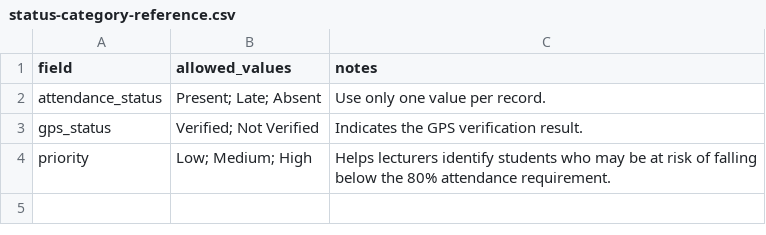
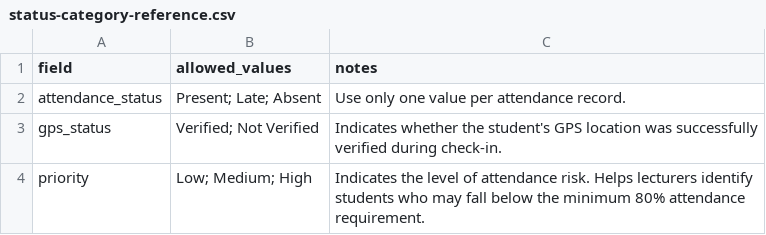
Before and after one commit to itsrosalyn/ICT105-TechTitans-MVP, a CSV file: data/status-category-reference.csv, drawn as a sheet.

Commit message:
Added data files
Added activity log, data dictionary, sample qr attendance records and status category reference to data

```diff
--- a/data/status-category-reference.csv
+++ b/data/status-category-reference.csv
@@ -1,4 +1,4 @@
 field,allowed_values,notes
-attendance_status,Present; Late; Absent,Use only one value per record.
-gps_status,Verified; Not Verified,Indicates the GPS verification result.
-priority,Low; Medium; High,Helps lecturers identify students who may be at risk of falling below the 80% attendance requirement.
+attendance_status,Present; Late; Absent,Use only one value per attendance record.
+gps_status,Verified; Not Verified,Indicates whether the student's GPS location was successfully verified during check-in.
+priority,Low; Medium; High,Indicates the level of attendance risk. Helps lecturers identify students who may fall below the minimum 80% attendance requirement.
```
Also changed, not shown: 3 other files.
